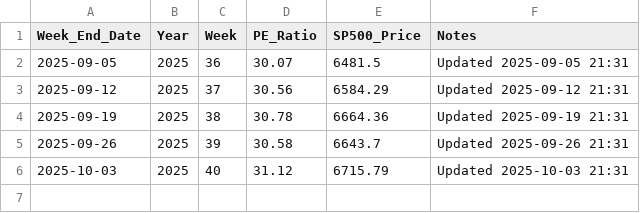
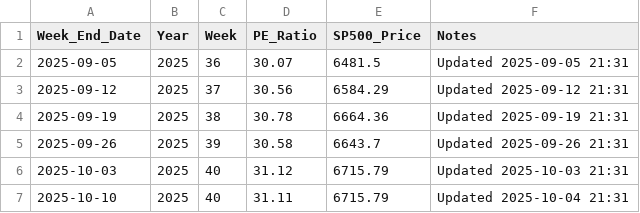
Before and after one commit to SC-SoftwareHS/market-cycle-tracker, a CSV file: data/weekly_sp500_2025.csv, drawn as a sheet.

```diff
--- a/data/weekly_sp500_2025.csv
+++ b/data/weekly_sp500_2025.csv
@@ -6 +6,2 @@ Week_End_Date,Year,Week,PE_Ratio,SP500_Price,Notes
 2025-10-03,2025,40,31.12,6715.79,Updated 2025-10-03 21:31
+2025-10-10,2025,40,31.11,6715.79,Updated 2025-10-04 21:31
```
Also changed, not shown: 2 other files.
